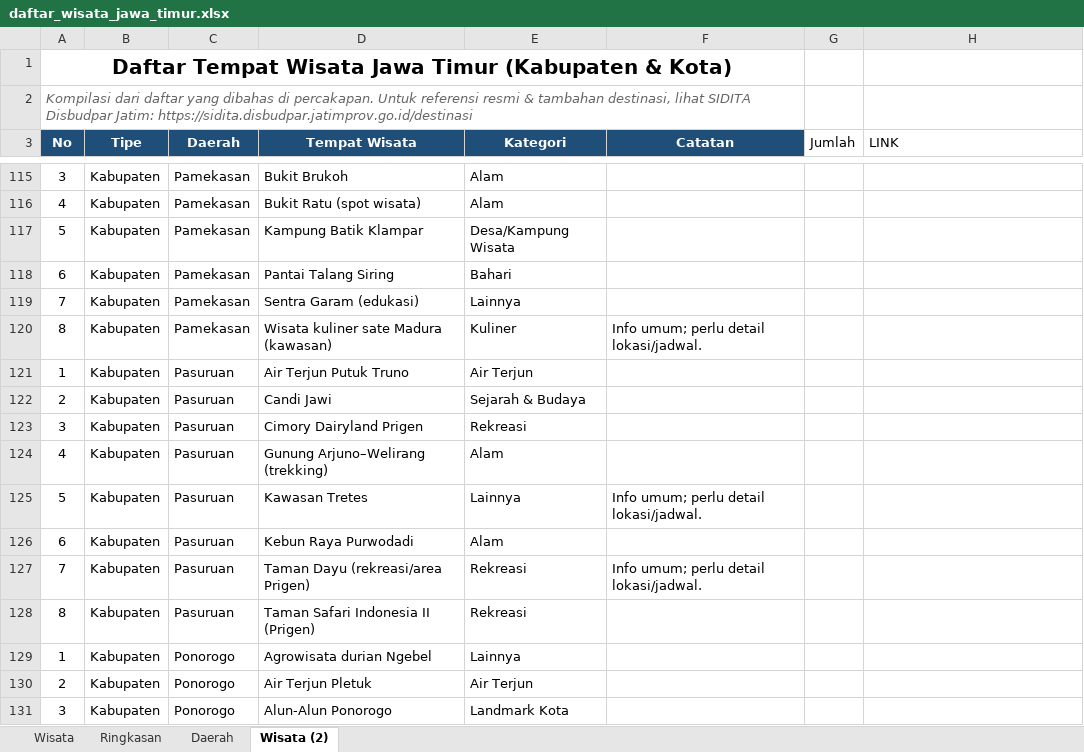
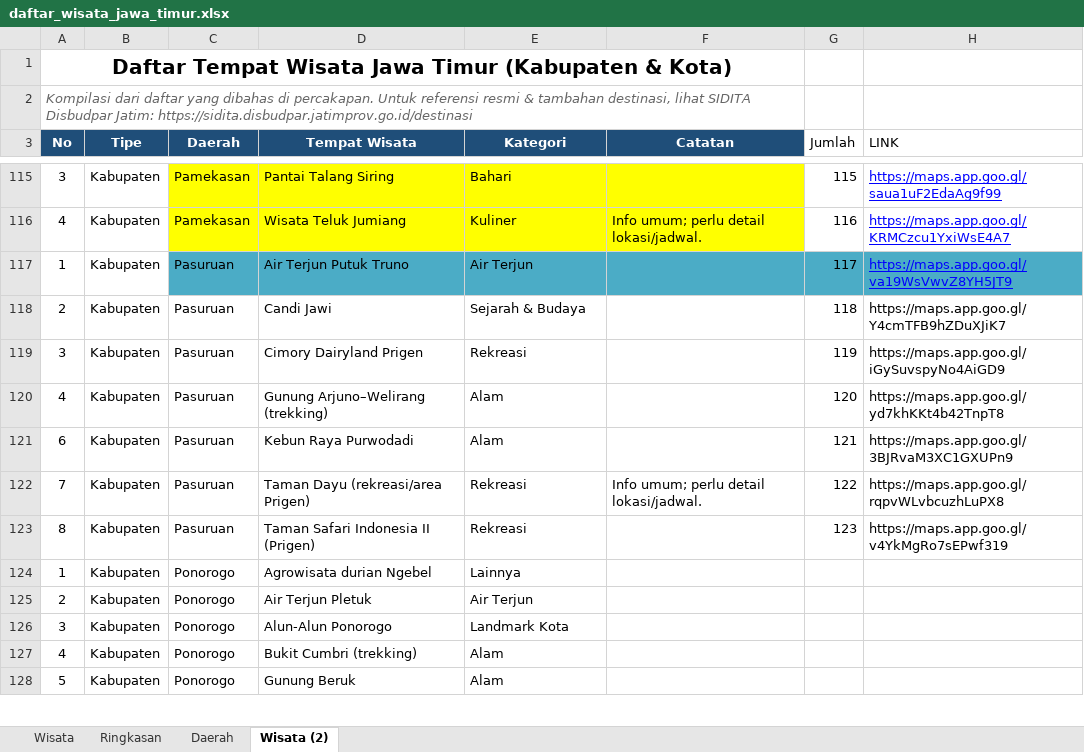
Before and after one commit to TyoPrass/Scrapping_Data_Maps, an Excel workbook: daftar_wisata_jawa_timur.xlsx, sheet Wisata (2), drawn as a sheet; only a part is shown, gaps mark what is left out; the shorter side is filled out with more unchanged rows; values as stored, in another font and other column widths than the file's, no borders; table styles not drawn; removed rows and columns are numbered as before the commit, all else as after; the diff covers the shown part only; the diff names each change by its address in the sheet, - before the commit and + after, or states it on an @@ line.

```diff
--- a/daftar_wisata_jawa_timur.xlsx (sheet Wisata (2))
+++ b/daftar_wisata_jawa_timur.xlsx (sheet Wisata (2))
-C115:F116 fill: none
+C115:F116 fill: #FFFF00
-D115 (Tempat Wisata): Bukit Brukoh
+D115 (Tempat Wisata): Pantai Talang Siring
-E115 (Kategori): Alam
+E115 (Kategori): Bahari
-G115 (Jumlah): (empty)
+G115 (Jumlah): 115
-H115 (LINK): (empty)
+H115 (LINK): https://maps.app.goo.gl/saua1uF2EdaAg9f99
-D116 (Tempat Wisata): Bukit Ratu (spot wisata)
+D116 (Tempat Wisata): Wisata Teluk Jumiang
-E116 (Kategori): Alam
+E116 (Kategori): Kuliner
-F116 (Catatan): (empty)
+F116 (Catatan): Info umum; perlu detail lokasi/jadwal.
-G116 (Jumlah): (empty)
+G116 (Jumlah): 116
-H116 (LINK): (empty)
+H116 (LINK): https://maps.app.goo.gl/KRMCzcu1YxiWsE4A7
-row 117: 5 | Kabupaten | Pamekasan | Kampung Batik Klampar | Desa/Kampung Wisata
-row 118: 6 | Kabupaten | Pamekasan | Pantai Talang Siring | Bahari
-row 119: 7 | Kabupaten | Pamekasan | Sentra Garam (edukasi) | Lainnya
-row 120: 8 | Kabupaten | Pamekasan | Wisata kuliner sate Madura (kawasan) | Kuliner | Info umum; perlu detail lokasi/jadwal.
-C117:H117 fill: none
+C117:H117 fill: #4BACC6
-G117 (Jumlah): (empty)
+G117 (Jumlah): 117
-H117 (LINK): (empty)
+H117 (LINK): https://maps.app.goo.gl/va19WsVwvZ8YH5JT9
-G118 (Jumlah): (empty)
+G118 (Jumlah): 118
-H118 (LINK): (empty)
+H118 (LINK): https://maps.app.goo.gl/Y4cmTFB9hZDuXJiK7
-G119 (Jumlah): (empty)
+G119 (Jumlah): 119
-H119 (LINK): (empty)
+H119 (LINK): https://maps.app.goo.gl/iGySuvspyNo4AiGD9
-G120 (Jumlah): (empty)
+G120 (Jumlah): 120
-H120 (LINK): (empty)
+H120 (LINK): https://maps.app.goo.gl/yd7khKKt4b42TnpT8
-row 125: 5 | Kabupaten | Pasuruan | Kawasan Tretes | Lainnya | Info umum; perlu detail lokasi/jadwal.
-G121 (Jumlah): (empty)
+G121 (Jumlah): 121
-H121 (LINK): (empty)
+H121 (LINK): https://maps.app.goo.gl/3BJRvaM3XC1GXUPn9
-G122 (Jumlah): (empty)
+G122 (Jumlah): 122
-H122 (LINK): (empty)
+H122 (LINK): https://maps.app.goo.gl/rqpvWLvbcuzhLuPX8
-G123 (Jumlah): (empty)
+G123 (Jumlah): 123
-H123 (LINK): (empty)
+H123 (LINK): https://maps.app.goo.gl/v4YkMgRo7sEPwf319
```
Also changed, not shown: 1 added row, 1 removed row, 24 edited cells and cell formats elsewhere in this sheet, sheet Daerah, 15 other files.
